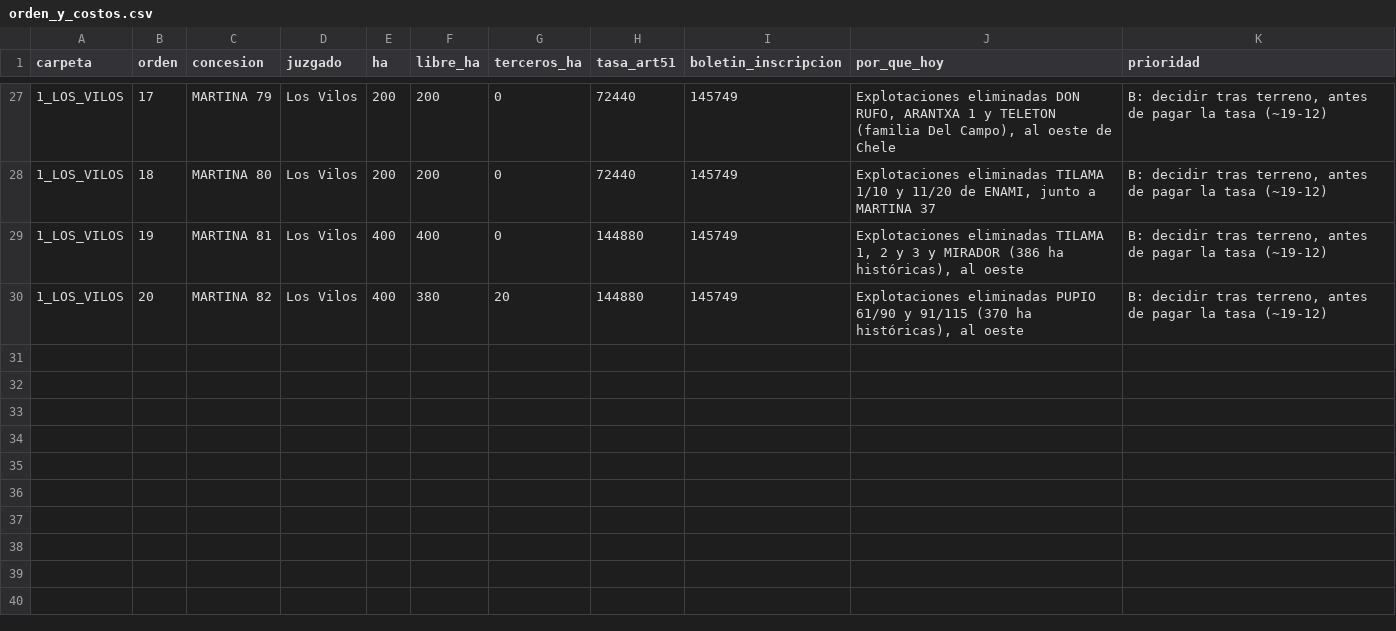
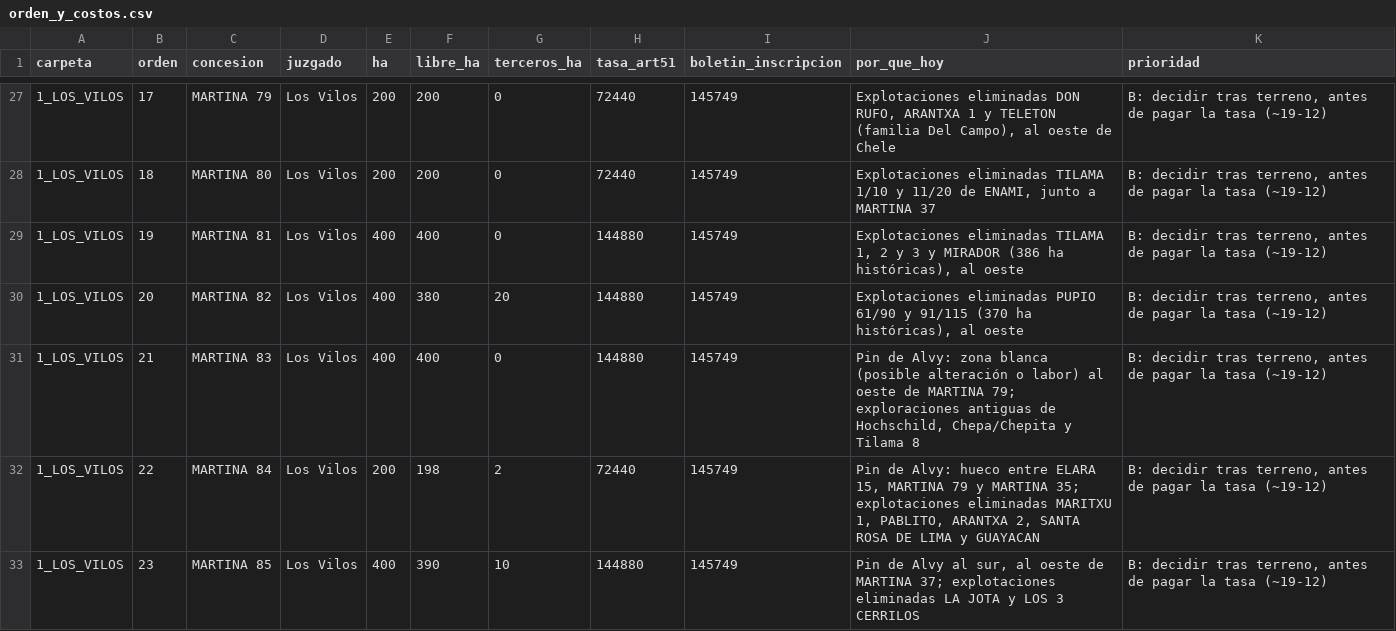
Before and after one commit to alvarocumora/prospecto-palmeritas, a CSV file: docs/tilama/pedimentos/SUBIR_HOY_TODO_19-11-2026/B_causas_nuevas/orden_y_costos.csv, drawn as a sheet; only a part is shown, gaps mark what is left out; the diff names each change by its address in the sheet, - before the commit and + after, or states it on an @@ line.

```diff
--- a/docs/tilama/pedimentos/SUBIR_HOY_TODO_19-11-2026/B_causas_nuevas/orden_y_costos.csv
+++ b/docs/tilama/pedimentos/SUBIR_HOY_TODO_19-11-2026/B_causas_nuevas/orden_y_costos.csv
+row 31: 1_LOS_VILOS | 21 | MARTINA 83 | Los Vilos | 400 | 400 | 0 | 144880 | 145749 | Pin de Alvy: zona blanca (posible alteración o labor) al oeste de MARTINA 79; exploraciones antiguas de Hochschild, Chepa/Chepita y Tilama 8 | B: decidir tras terreno, antes de pagar la tasa (~19-12)
+row 32: 1_LOS_VILOS | 22 | MARTINA 84 | Los Vilos | 200 | 198 | 2 | 72440 | 145749 | Pin de Alvy: hueco entre ELARA 15, MARTINA 79 y MARTINA 35; explotaciones eliminadas MARITXU 1, PABLITO, ARANTXA 2, SANTA ROSA DE LIMA y GUAYACAN | B: decidir tras terreno, antes de pagar la tasa (~19-12)
+row 33: 1_LOS_VILOS | 23 | MARTINA 85 | Los Vilos | 400 | 390 | 10 | 144880 | 145749 | Pin de Alvy al sur, al oeste de MARTINA 37; explotaciones eliminadas LA JOTA y LOS 3 CERRILOS | B: decidir tras terreno, antes de pagar la tasa (~19-12)
```
Also changed, not shown: 9 other files.
